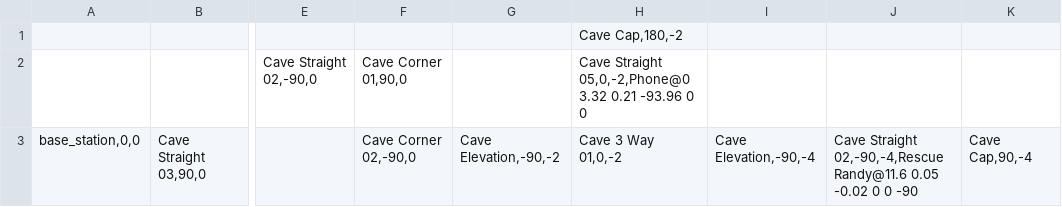
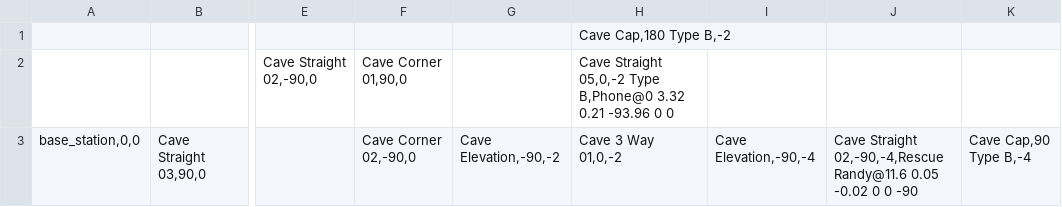
Before and after one commit to osrf/subt, a TSV file: subt_ign/worlds/simple_cave_03_3.tsv, drawn as a sheet; only a part is shown, gaps mark what is left out; the diff names each change by its address in the sheet, - before the commit and + after, or states it on an @@ line.

```diff
--- a/subt_ign/worlds/simple_cave_03_3.tsv
+++ b/subt_ign/worlds/simple_cave_03_3.tsv
-H1: Cave Cap,180,-2
+H1: Cave Cap,180 Type B,-2
-H2: Cave Straight 05,0,-2,Phone@0 3.32 0.21…
+H2: Cave Straight 05,0,-2 Type B,Phone@0 3.32 0.21…
-K3: Cave Cap,90,-4
+K3: Cave Cap,90 Type B,-4
```
Also changed, not shown: subt_ign/worlds/simple_cave_01.tsv, subt_ign/worlds/simple_cave_02.tsv, 15 other files.
